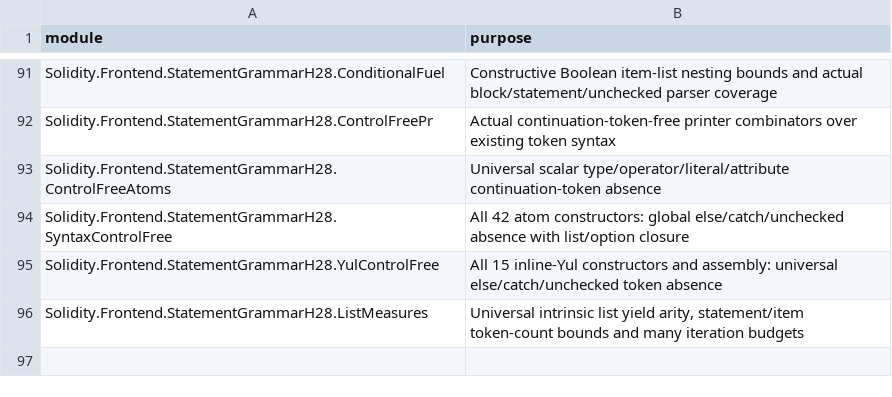
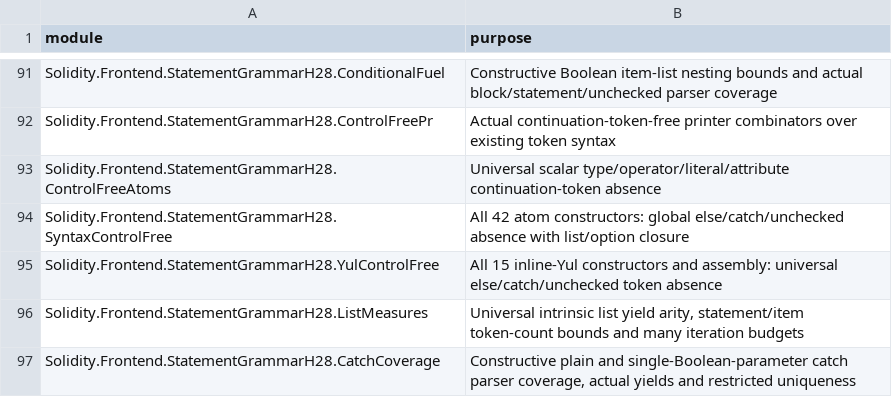
Before and after one commit to SolidiKeY/solidity-lean, a TSV file: Solidity/Frontend/StatementGrammarH28/registration.tsv, drawn as a sheet; only a part is shown, gaps mark what is left out.

Commit message:
Prove structural catch clause parser coverage

```diff
--- a/Solidity/Frontend/StatementGrammarH28/registration.tsv
+++ b/Solidity/Frontend/StatementGrammarH28/registration.tsv
@@ -96 +96,2 @@ Solidity.Frontend.StatementGrammarH28.YulControlFree	All 15 inline-Yul construct
 Solidity.Frontend.StatementGrammarH28.ListMeasures	Universal intrinsic list yield arity, statement/item token-count bounds and many iteration budgets
+Solidity.Frontend.StatementGrammarH28.CatchCoverage	Constructive plain and single-Boolean-parameter catch parser coverage, actual yields and restricted uniqueness
```
Also changed, not shown: 4 other files.
